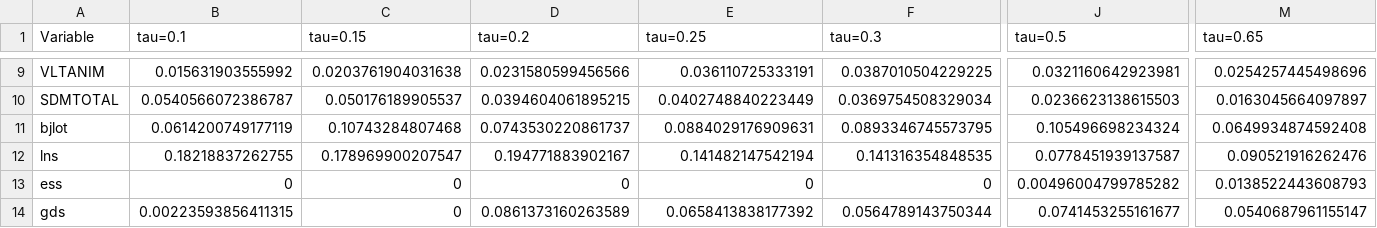
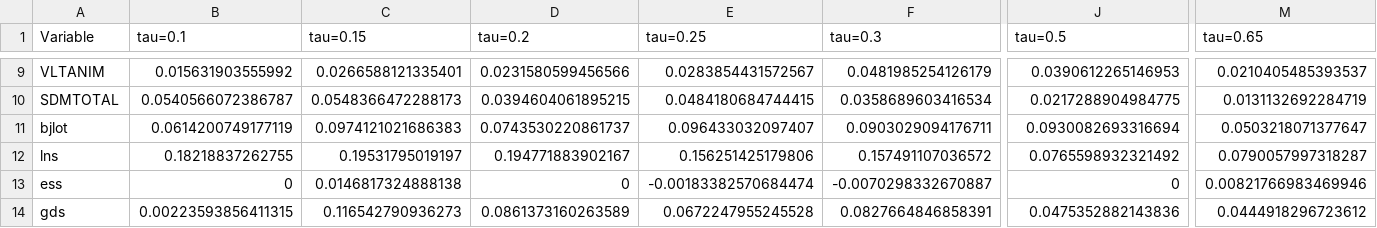
Before and after one commit to priyamdas2/UNIQUE, a CSV file: Case study/Output/QRLASSO_coeff_original_matrix_set_2.csv, drawn as a sheet; only a part is shown, gaps mark what is left out; the diff covers the shown part only; the diff names each change by its address in the sheet, - before the commit and + after, or states it on an @@ line.

```diff
--- a/Case study/Output/QRLASSO_coeff_original_matrix_set_2.csv
+++ b/Case study/Output/QRLASSO_coeff_original_matrix_set_2.csv
-C9 (tau=0.15): 0.0203761904031638
+C9 (tau=0.15): 0.0266588121335401
-E9 (tau=0.25): 0.036110725333191
+E9 (tau=0.25): 0.0283854431572567
-F9 (tau=0.3): 0.0387010504229225
+F9 (tau=0.3): 0.0481985254126179
-J9 (tau=0.5): 0.0321160642923981
+J9 (tau=0.5): 0.0390612265146953
-M9 (tau=0.65): 0.0254257445498696
+M9 (tau=0.65): 0.0210405485393537
-C10 (tau=0.15): 0.050176189905537
+C10 (tau=0.15): 0.0548366472288173
-E10 (tau=0.25): 0.0402748840223449
+E10 (tau=0.25): 0.0484180684744415
-F10 (tau=0.3): 0.0369754508329034
+F10 (tau=0.3): 0.0358689603416534
-J10 (tau=0.5): 0.0236623138615503
+J10 (tau=0.5): 0.0217288904984775
-M10 (tau=0.65): 0.0163045664097897
+M10 (tau=0.65): 0.0131132692284719
-C11 (tau=0.15): 0.10743284807468
+C11 (tau=0.15): 0.0974121021686383
-E11 (tau=0.25): 0.0884029176909631
+E11 (tau=0.25): 0.096433032097407
-F11 (tau=0.3): 0.0893346745573795
+F11 (tau=0.3): 0.0903029094176711
-J11 (tau=0.5): 0.105496698234324
+J11 (tau=0.5): 0.0930082693316694
-M11 (tau=0.65): 0.0649934874592408
+M11 (tau=0.65): 0.0503218071377647
-C12 (tau=0.15): 0.178969900207547
+C12 (tau=0.15): 0.19531795019197
-E12 (tau=0.25): 0.141482147542194
+E12 (tau=0.25): 0.156251425179806
-F12 (tau=0.3): 0.141316354848535
+F12 (tau=0.3): 0.157491107036572
-J12 (tau=0.5): 0.0778451939137587
+J12 (tau=0.5): 0.0765598932321492
-M12 (tau=0.65): 0.090521916262476
+M12 (tau=0.65): 0.0790057997318287
-C13 (tau=0.15): 0
+C13 (tau=0.15): 0.0146817324888138
-E13 (tau=0.25): 0
+E13 (tau=0.25): -0.00183382570684474
-F13 (tau=0.3): 0
+F13 (tau=0.3): -0.0070298332670887
-J13 (tau=0.5): 0.00496004799785282
+J13 (tau=0.5): 0
-M13 (tau=0.65): 0.0138522443608793
+M13 (tau=0.65): 0.00821766983469946
-C14 (tau=0.15): 0
+C14 (tau=0.15): 0.116542790936273
-E14 (tau=0.25): 0.0658413838177392
+E14 (tau=0.25): 0.0672247955245528
-F14 (tau=0.3): 0.0564789143750344
+F14 (tau=0.3): 0.0827664846858391
-J14 (tau=0.5): 0.0741453255161677
+J14 (tau=0.5): 0.0475352882143836
-M14 (tau=0.65): 0.0540687961155147
+M14 (tau=0.65): 0.0444918296723612
```
Also changed, not shown: 113 edited cells elsewhere in this file, Case study/Output/OOS_performance_set_2.csv, Case study/Output/QRLASSO_coeff_scaled_matrix_set_2.csv, 4 other files.
